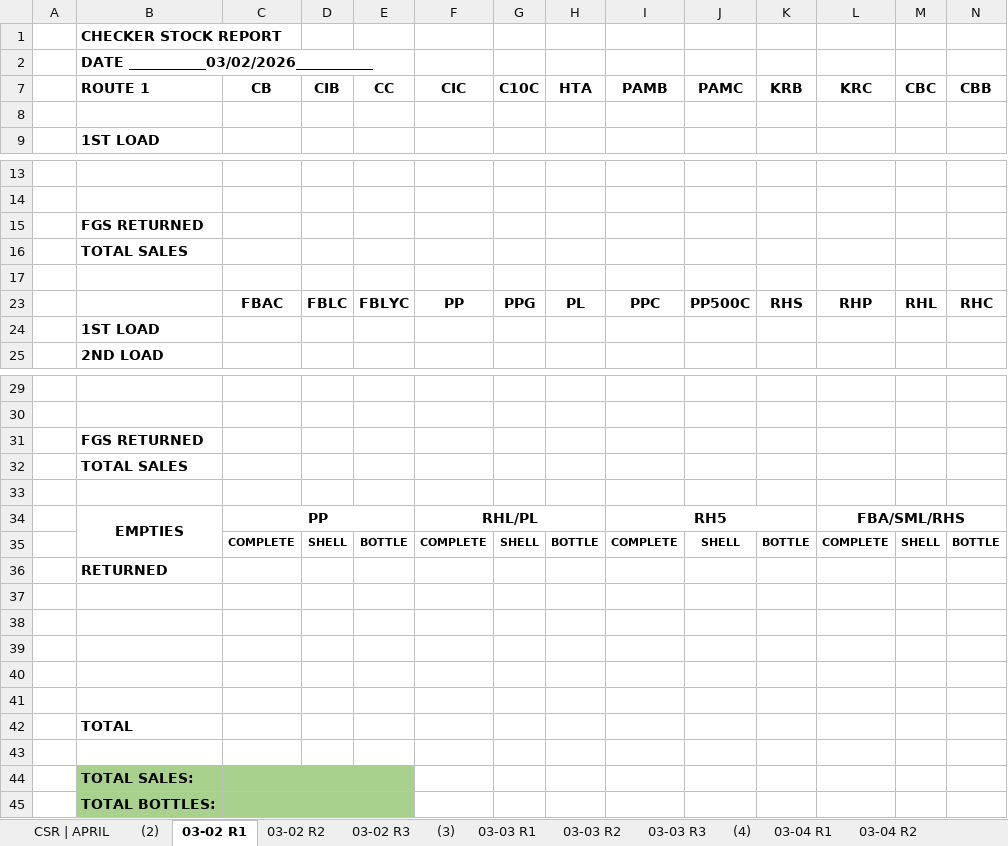
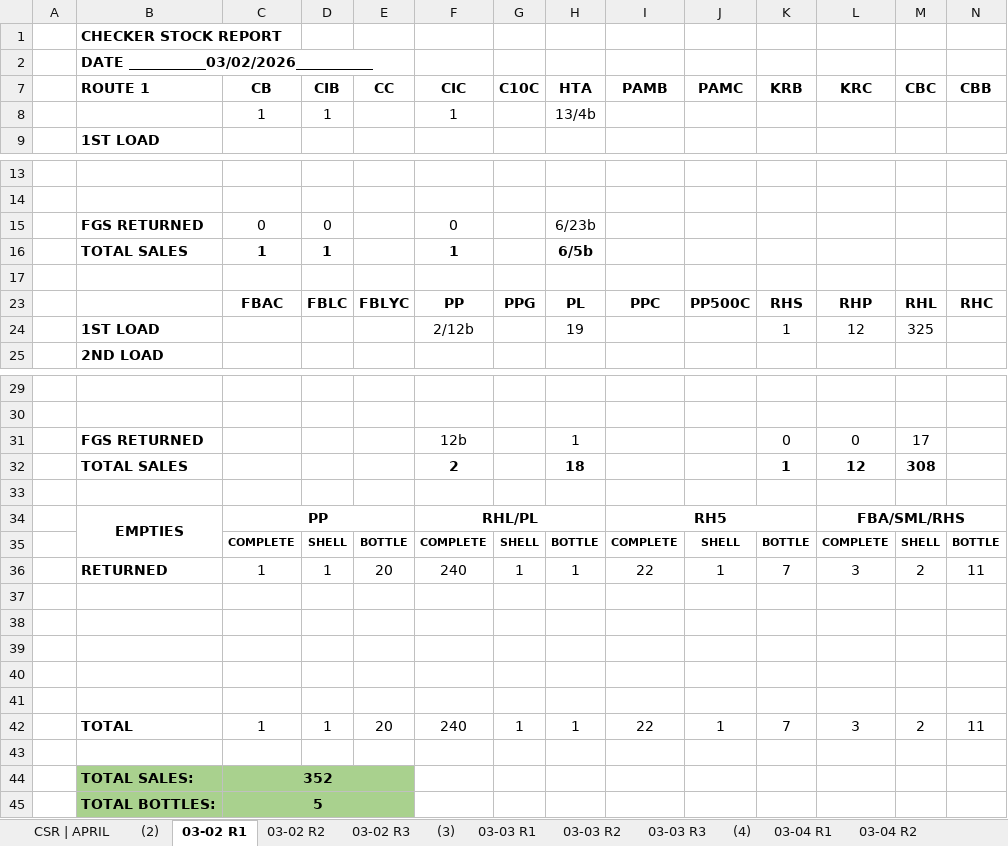
Before and after one commit to fliqlo/GBDS, an Excel workbook: GBDS MARCH FILES 2026/CSR MONTH OF MARCH 2026.xlsx, sheet 03-02 R1, drawn as a sheet; only a part is shown, gaps mark what is left out; values as stored, in another font and other column widths than the file's, no borders; removed rows and columns are numbered as before the commit, all else as after; rows hold the shown columns only; the diff names each change by its address in the sheet, - before the commit and + after, or states it on an @@ line.

```diff
--- a/GBDS MARCH FILES 2026/CSR MONTH OF MARCH 2026.xlsx (sheet 03-02 R1)
+++ b/GBDS MARCH FILES 2026/CSR MONTH OF MARCH 2026.xlsx (sheet 03-02 R1)
-row 8: (empty)
+row 8:  |  | 1 | 1 |  | 1 |  | 13/4b
-row 15:  | FGS RETURNED
-row 16:  | TOTAL SALES
+row 15:  | FGS RETURNED | 0 | 0 |  | 0 |  | 6/23b
+row 16:  | TOTAL SALES | 1 | 1 |  | 1 |  | 6/5b
-row 24:  | 1ST LOAD
+row 24:  | 1ST LOAD |  |  |  | 2/12b |  | 19 |  |  | 1 | 12 | 325
-row 31:  | FGS RETURNED
-row 32:  | TOTAL SALES
+row 31:  | FGS RETURNED |  |  |  | 12b |  | 1 |  |  | 0 | 0 | 17
+row 32:  | TOTAL SALES |  |  |  | 2 |  | 18 |  |  | 1 | 12 | 308
-row 36:  | RETURNED
+row 36:  | RETURNED | 1 | 1 | 20 | 240 | 1 | 1 | 22 | 1 | 7 | 3 | 2 | 11
-row 42:  | TOTAL
+row 42:  | TOTAL | 1 | 1 | 20 | 240 | 1 | 1 | 22 | 1 | 7 | 3 | 2 | 11
-C44 (CB): (empty)
+C44 (CB): 352
-C45 (CB): (empty)
+C45 (CB): 5
```
Also changed, not shown: sheet 03-02 R2, sheet 03-02 R3, GBDS MARCH FILES 2026/MSIS - MARCH 2026.xlsx.
